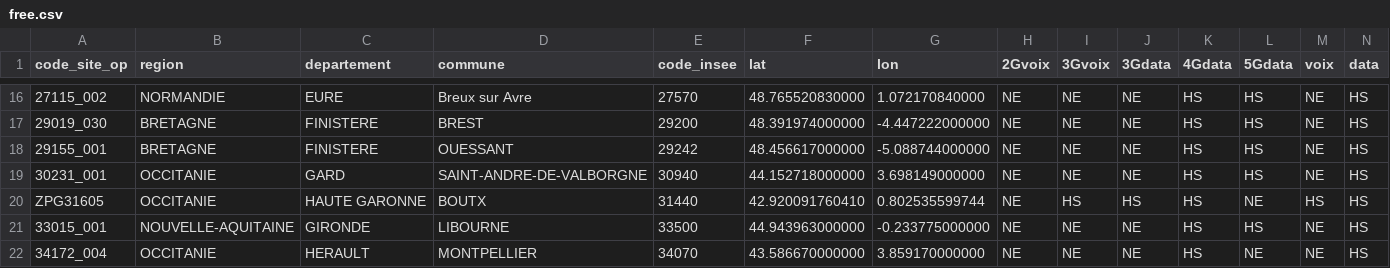
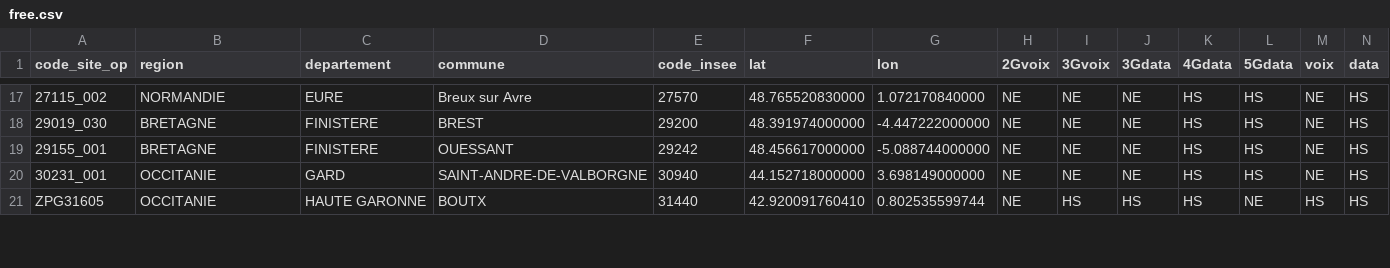
Before and after one commit to emasimco1587-tech/Panne-mobile, a CSV file: data/free.csv, drawn as a sheet; only a part is shown, gaps mark what is left out; removed rows and columns are numbered as before the commit, all else as after; rows hold the shown columns only; the diff covers the shown part only; the diff names each change by its address in the sheet, - before the commit and + after, or states it on an @@ line.

```diff
--- a/data/free.csv
+++ b/data/free.csv
-row 21: 33015_001 | NOUVELLE-AQUITAINE | GIRONDE | LIBOURNE | 33500 | 44.943963000000 | -0.233775000000 | NE | NE | NE | HS | HS | NE | HS
-row 22: 34172_004 | OCCITANIE | HERAULT | MONTPELLIER | 34070 | 43.586670000000 | 3.859170000000 | NE | NE | NE | HS | NE | NE | HS
```
Also changed, not shown: 1 added row, 4 removed rows and 9 edited cells elsewhere in this file, 1 other file.
